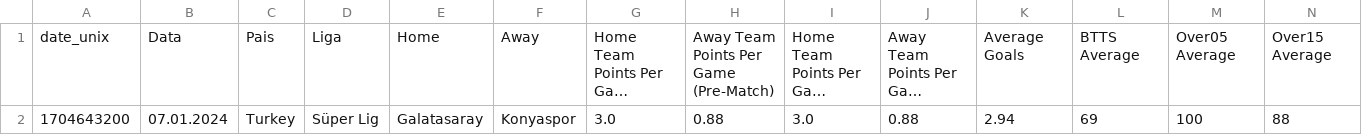
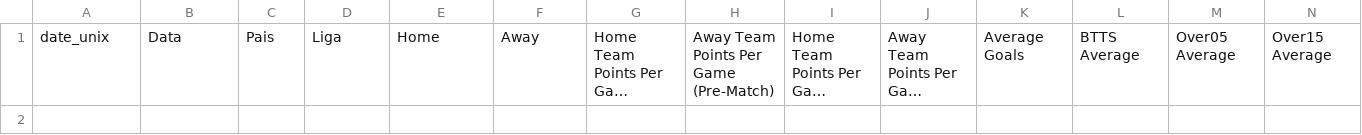
Before and after one commit to scooby75/bdfootball, a CSV file: Apostas_HA.csv, drawn as a sheet; only a part is shown; long unchanged cells end in …; rows hold the shown columns only; the diff names each change by its address in the sheet, - before the commit and + after, or states it on an @@ line.

```diff
--- a/Apostas_HA.csv
+++ b/Apostas_HA.csv
-row 2: 1704643200 | 07.01.2024 | Turkey | Süper Lig | Galatasaray | Konyaspor | 3.0 | 0.88 | 3.0 | 0.88 | 2.94 | 69 | 100 | 88
```
Also changed, not shown: Predict.csv, lay_02_ft_geral.csv, 3 other files.
